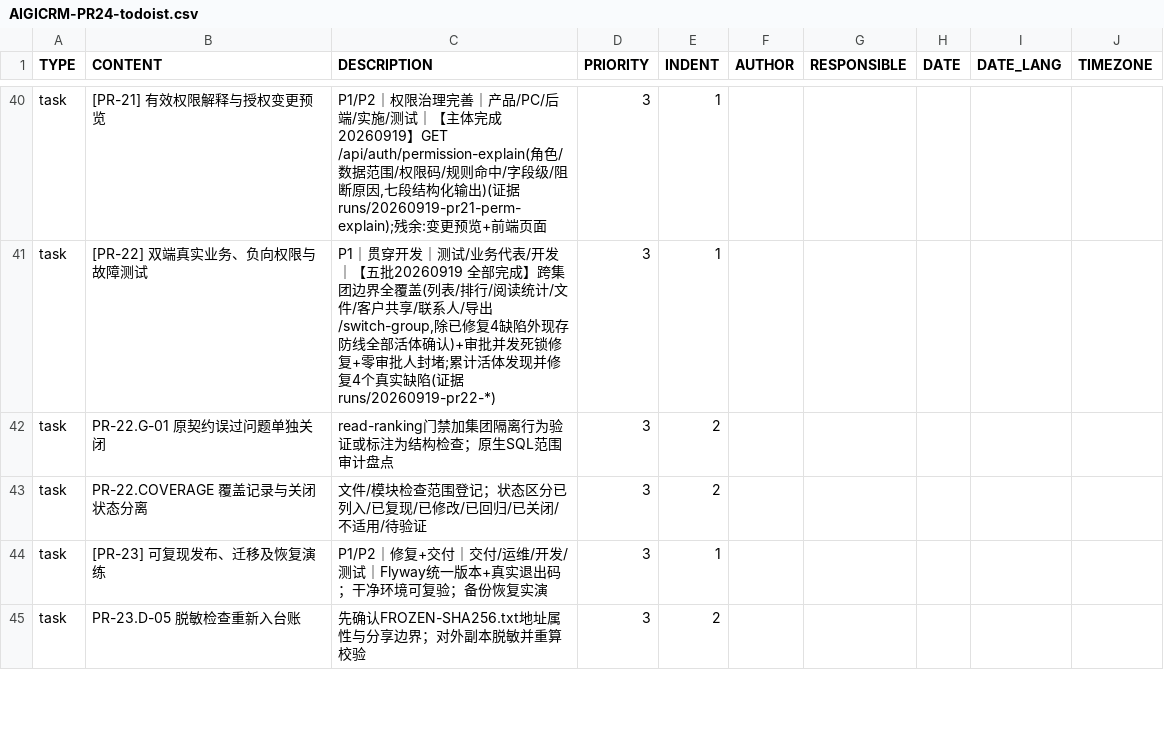
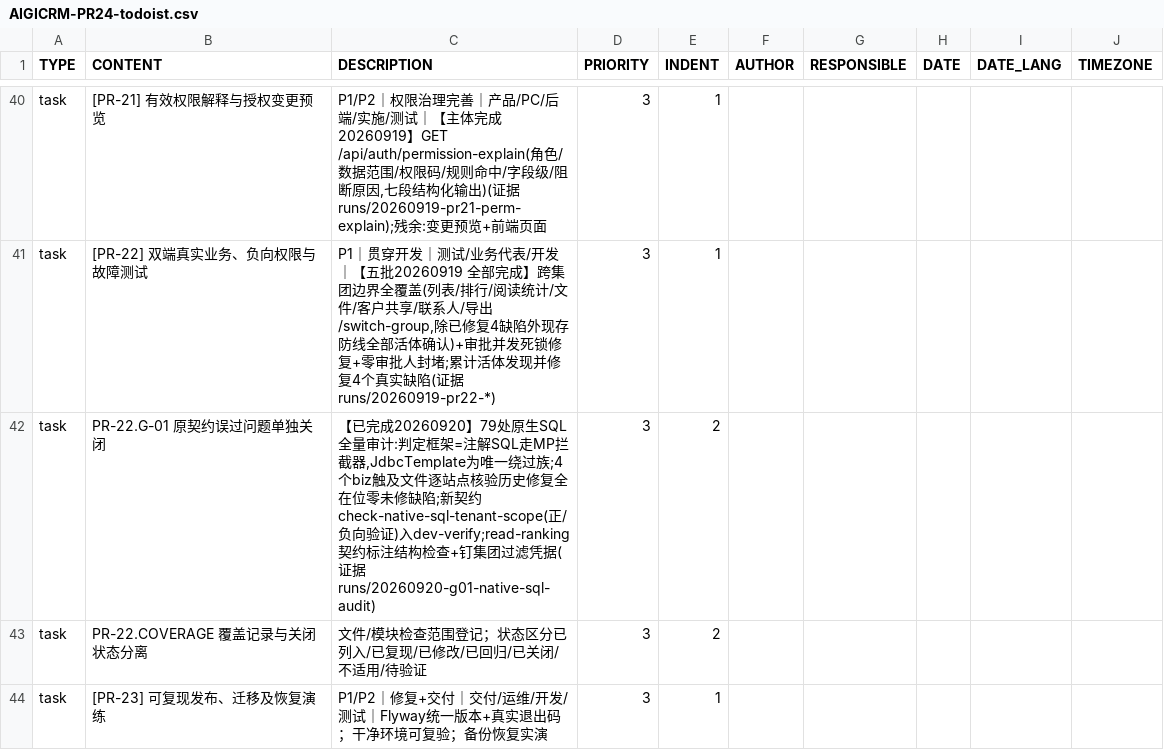
Before and after one commit to Eastdongjun/AigiCRM, a CSV file: 00-项目管理/AIGICRM-PR24-todoist.csv, drawn as a sheet; only a part is shown, gaps mark what is left out; the shorter side is filled out with more unchanged rows.

Commit message:
test(scripts): PR-22.G-01 原生 SQL 范围审计收口 —— 新契约 + read-ranking 门禁定性
79 处原生 SQL 站点全量审计, 判定框架: 注解 SQL 走 MP 拦截器(租户过滤自动追加),
JdbcTemplate 为唯一绕过族(N-02/N-07 所属); 4 个 biz 触及文件(CustomerService/
IncentiveService/IncentivePermissionController/SysRoleService)逐站点核验,
历史修复(P0-01~04/P1-05/N-02/N-07)全部在位, 零未修缺陷

交付:
- check-native-sql-tenant-scope.sh(新契约, 注册 dev-verify): JdbcTemplate 触
  biz_* 表必须含 tenant_id/集团边界凭据或显式豁免注释; 负向自检通过(违例被拦)
- read-ranking 契约: 头部标注结构检查定性(行为级验证属已完成的 PR-22 活体批次),
  同时钉住集团过滤骨架凭据(currentGroupOrNull/userIdsInGroup)防删

门禁: contracts 91 PASS/0 FAIL(新契约+1); backend 全量绿; sonar 3 触达文件 0/
项目 OPEN 0

```diff
--- a/00-项目管理/AIGICRM-PR24-todoist.csv
+++ b/00-项目管理/AIGICRM-PR24-todoist.csv
@@ -41,3 +41,3 @@ task,[PR-21] 有效权限解释与授权变更预览,"P1/P2｜权限治理完善
 task,[PR-22] 双端真实业务、负向权限与故障测试,"P1｜贯穿开发｜测试/业务代表/开发｜【五批20260919 全部完成】跨集团边界全覆盖(列表/排行/阅读统计/文件/客户共享/联系人/导出/switch-group,除已修复4缺陷外现存防线全部活体确认)+审批并发死锁修复+零审批人封堵;累计活体发现并修复4个真实缺陷(证据 runs/20260919-pr22-*)",3,1,,,,
-task,PR-22.G-01 原契约误过问题单独关闭,"read-ranking门禁加集团隔离行为验证或标注为结构检查；原生SQL范围审计盘点",3,2,,,,
+task,PR-22.G-01 原契约误过问题单独关闭,"【已完成20260920】79处原生SQL全量审计:判定框架=注解SQL走MP拦截器,JdbcTemplate为唯一绕过族;4个biz触及文件逐站点核验历史修复全在位零未修缺陷;新契约check-native-sql-tenant-scope(正/负向验证)入dev-verify;read-ranking契约标注结构检查+钉集团过滤凭据(证据 runs/20260920-g01-native-sql-audit)",3,2,,,,
 task,PR-22.COVERAGE 覆盖记录与关闭状态分离,"文件/模块检查范围登记；状态区分已列入/已复现/已修改/已回归/已关闭/不适用/待验证",3,2,,,,
```
Also changed, not shown: 3 other files.
